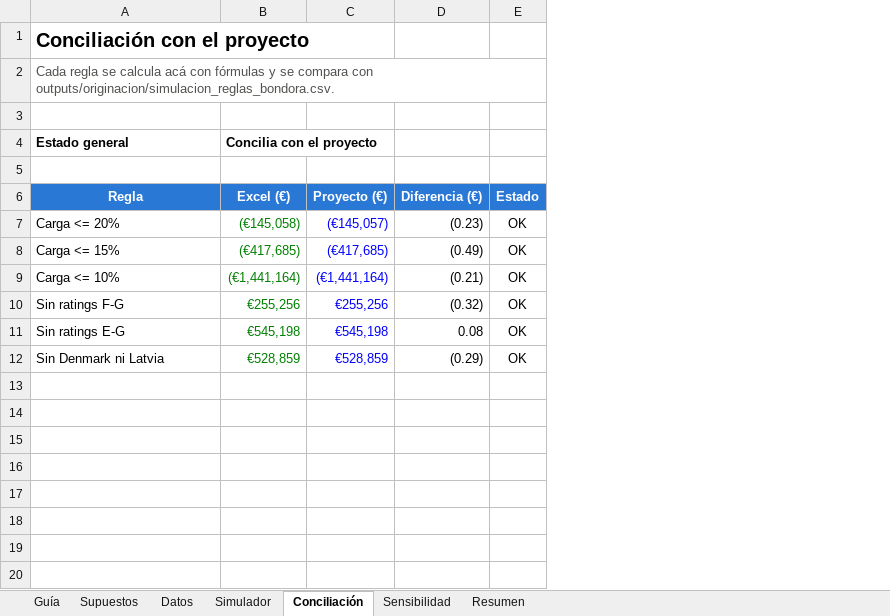
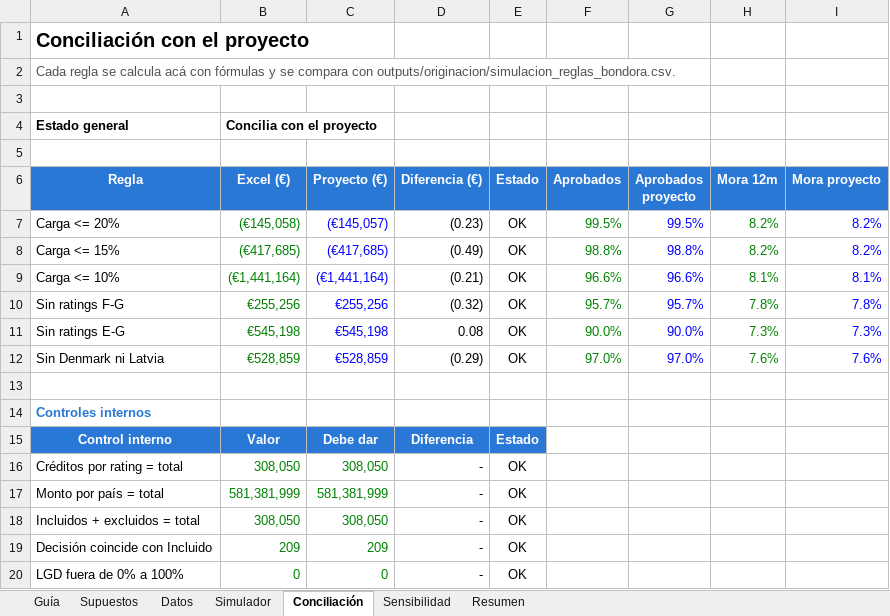
Before and after one commit to alvarez1lucas/umbrales-credito, an Excel workbook: excel/simulador_politica.xlsx, sheet Conciliación, drawn as a sheet; values as stored, in another font and other column widths than the file's, no borders; conditional formats not drawn; the diff names each change by its address in the sheet, - before the commit and + after, or states it on an @@ line.

Commit message:
Excel: comparador de reglas, controles internos y datos como tabla
Cada regla concilia también aprobación y mora con el proyecto. Datos pasa a la
tabla tblSegmentos con la decisión de cada segmento, se validan los supuestos
y se agrega formato de impresión.

```diff
--- a/excel/simulador_politica.xlsx (sheet Conciliación)
+++ b/excel/simulador_politica.xlsx (sheet Conciliación)
+column F (Aprobados), rows 7-12: 99.5% | 98.8% | 96.6% | 95.7% | 90.0% | 97.0%
+column G (Aprobados proyecto), rows 7-12: 99.5% | 98.8% | 96.6% | 95.7% | 90.0% | 97.0%
+column H (Mora 12m), rows 7-12: 8.2% | 8.2% | 8.1% | 7.8% | 7.3% | 7.6%
+column I (Mora proyecto), rows 7-12: 8.2% | 8.2% | 8.1% | 7.8% | 7.3% | 7.6%
+row 13: (empty)
+row 14: Controles internos
+row 15: Control interno | Valor | Debe dar | Diferencia | Estado
+row 16: Créditos por rating = total | 308,050 | 308,050 | - | OK
+row 17: Monto por país = total | 581,381,999 | 581,381,999 | - | OK
+row 18: Incluidos + excluidos = total | 308,050 | 308,050 | - | OK
+row 19: Decisión coincide con Incluido | 209 | 209 | - | OK
+row 20: LGD fuera de 0% a 100% | 0 | 0 | - | OK
```
Also changed, not shown: sheet Datos, sheet Guía, formulas that keep their value, excel/simulador_politica_en.xlsx, 4 other files.
